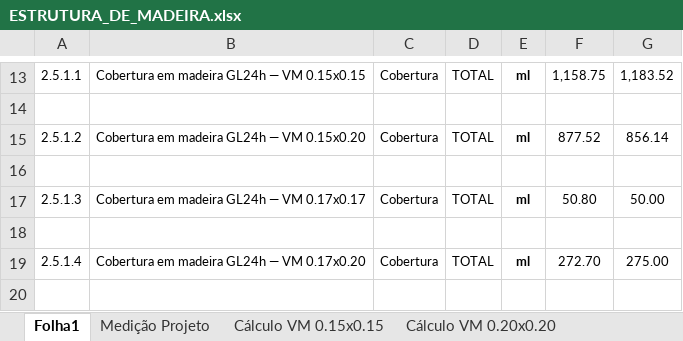
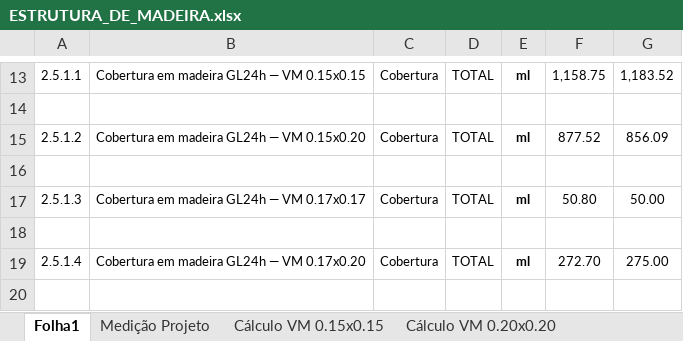
Before and after one commit to igorsadinasalvador01-netizen/projecto-stem, an Excel workbook: ESTRUTURA_DE_MADEIRA.xlsx, sheet Folha1, drawn as a sheet; only a part is shown, gaps mark what is left out; values as stored, in another font and other column widths than the file's, no borders; charts and pictures and conditional formats not drawn; the diff names each change by its address in the sheet, - before the commit and + after, or states it on an @@ line.

```diff
--- a/ESTRUTURA_DE_MADEIRA.xlsx (sheet Folha1)
+++ b/ESTRUTURA_DE_MADEIRA.xlsx (sheet Folha1)
-G15: 856.14
+G15: 856.09
```
Also changed, not shown: sheet Cálculo VM 0.20x0.20, sheet Medição Projeto, other sheet tabs, formulas that keep their value, 4 other files.
